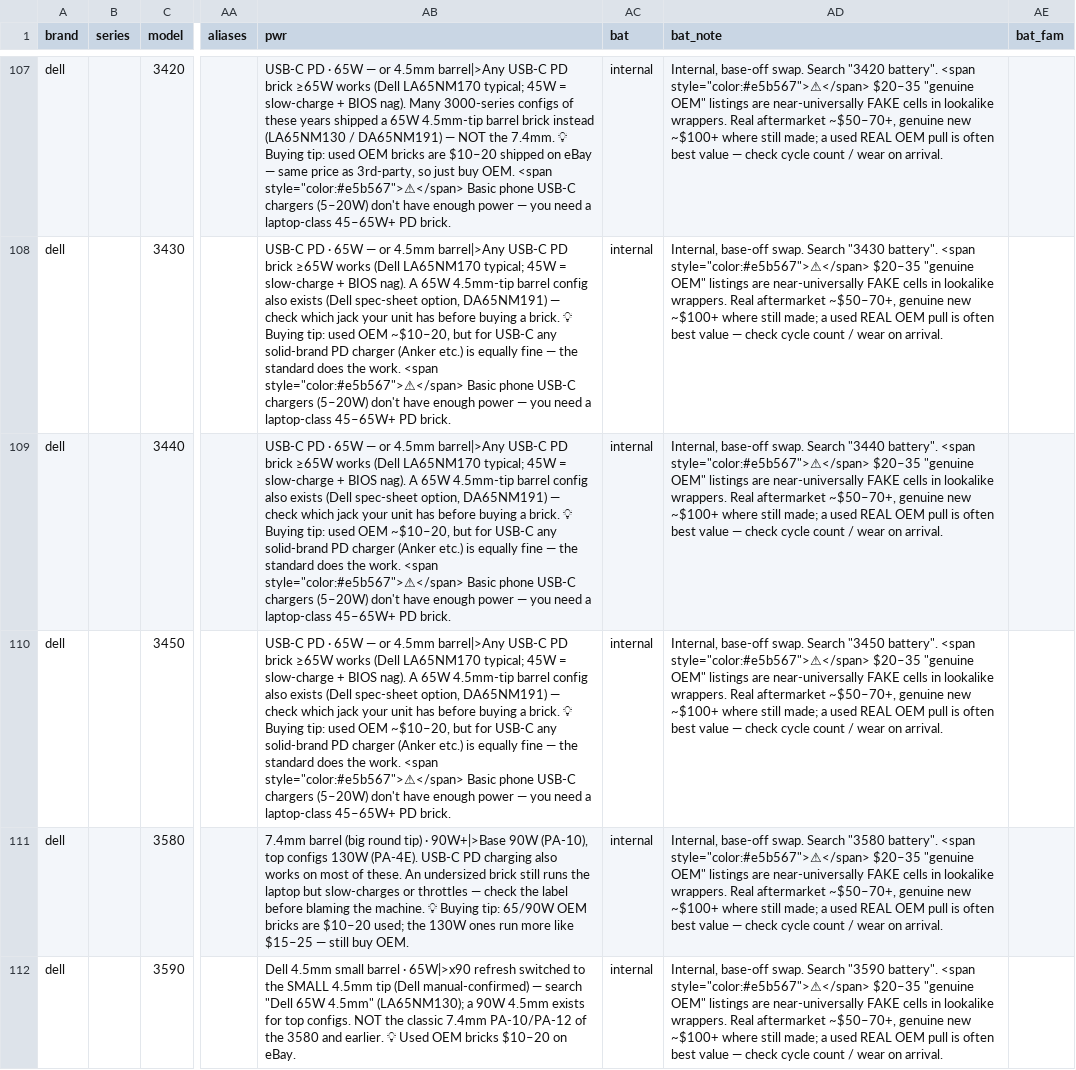
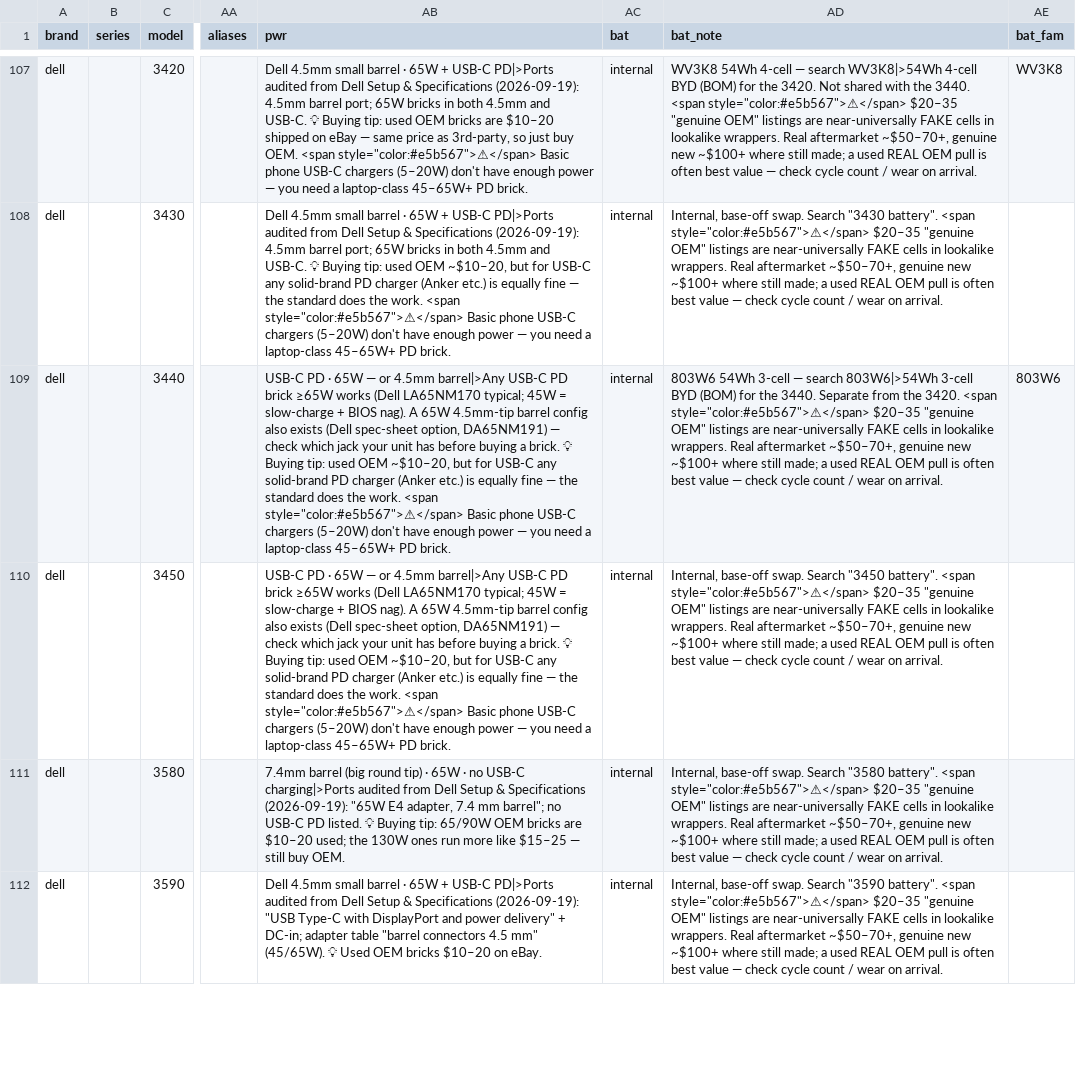
Before and after one commit to Regular-2000/laptop-specs, a CSV file: dell.csv, drawn as a sheet; only a part is shown, gaps mark what is left out; the diff covers the shown part only; the diff names each change by its address in the sheet, - before the commit and + after, or states it on an @@ line.

Commit message:
Improve Latitude battery classification from BOM tags
Set verified bat_fam keys (WV3K8, 803W6, 0HYH8, 6JRCP, M7T5F),
fix rugged mislabels on plain 5430/7330, strip F3YGT/GJKNX hedges,
and clarify multi-config notes on GJKNX/F3YGT families.

```diff
--- a/dell.csv
+++ b/dell.csv
-AB107 (pwr): USB-C PD · 65W — or 4.5mm barrel|>Any USB-C PD brick ≥65W works (Dell LA65NM170 typical; 45W = slow-charge + BIOS nag). Many 3000-series configs of these years shipped a 65W 4.5mm-tip barrel brick instead (LA65NM130 / DA65NM191) — NOT the 7.4mm. 💡 Buying…
+AB107 (pwr): Dell 4.5mm small barrel · 65W + USB-C PD|>Ports audited from Dell Setup & Specifications (2026-09-19): 4.5mm barrel port; 65W bricks in both 4.5mm and USB-C. 💡 Buying…
-AD107 (bat_note): Internal, base-off swap. Search "3420 battery". <span style="color:#e5b567">⚠</span>…
+AD107 (bat_note): WV3K8 54Wh 4-cell — search WV3K8|>54Wh 4-cell BYD (BOM) for the 3420. Not shared with the 3440. <span style="color:#e5b567">⚠</span>…
-AE107 (bat_fam): (empty)
+AE107 (bat_fam): WV3K8
-AB108 (pwr): USB-C PD · 65W — or 4.5mm barrel|>Any USB-C PD brick ≥65W works (Dell LA65NM170 typical; 45W = slow-charge + BIOS nag). A 65W 4.5mm-tip barrel config also exists (Dell spec-sheet option, DA65NM191) — check which jack your unit has before buying a brick. 💡 Buying…
+AB108 (pwr): Dell 4.5mm small barrel · 65W + USB-C PD|>Ports audited from Dell Setup & Specifications (2026-09-19): 4.5mm barrel port; 65W bricks in both 4.5mm and USB-C. 💡 Buying…
-AD109 (bat_note): Internal, base-off swap. Search "3440 battery". <span style="color:#e5b567">⚠</span>…
+AD109 (bat_note): 803W6 54Wh 3-cell — search 803W6|>54Wh 3-cell BYD (BOM) for the 3440. Separate from the 3420. <span style="color:#e5b567">⚠</span>…
-AE109 (bat_fam): (empty)
+AE109 (bat_fam): 803W6
-AB111 (pwr): …tip) · 90W+|>Base 90W (PA-10), top configs 130W (PA-4E). USB-C PD charging also works on most of these. An undersized brick still runs the laptop but slow-charges or throttles — check the label before blaming the machine. 💡 Buying…
+AB111 (pwr): …tip) · 65W · no USB-C charging|>Ports audited from Dell Setup & Specifications (2026-09-19): "65W E4 adapter, 7.4 mm barrel"; no USB-C PD listed. 💡 Buying…
-AB112 (pwr): …barrel · 65W|>x90 refresh switched to the SMALL 4.5mm tip (Dell manual-confirmed) — search "Dell 65W 4.5mm" (LA65NM130); a 90W 4.5mm exists for top configs. NOT the classic 7.4mm PA-10/PA-12 of the 3580 and earlier. 💡 Used…
+AB112 (pwr): …barrel · 65W + USB-C PD|>Ports audited from Dell Setup & Specifications (2026-09-19): "USB Type-C with DisplayPort and power delivery" + DC-in; adapter table "barrel connectors 4.5 mm" (45/65W). 💡 Used…
```
Also changed, not shown: 93 edited cells elsewhere in this file.
